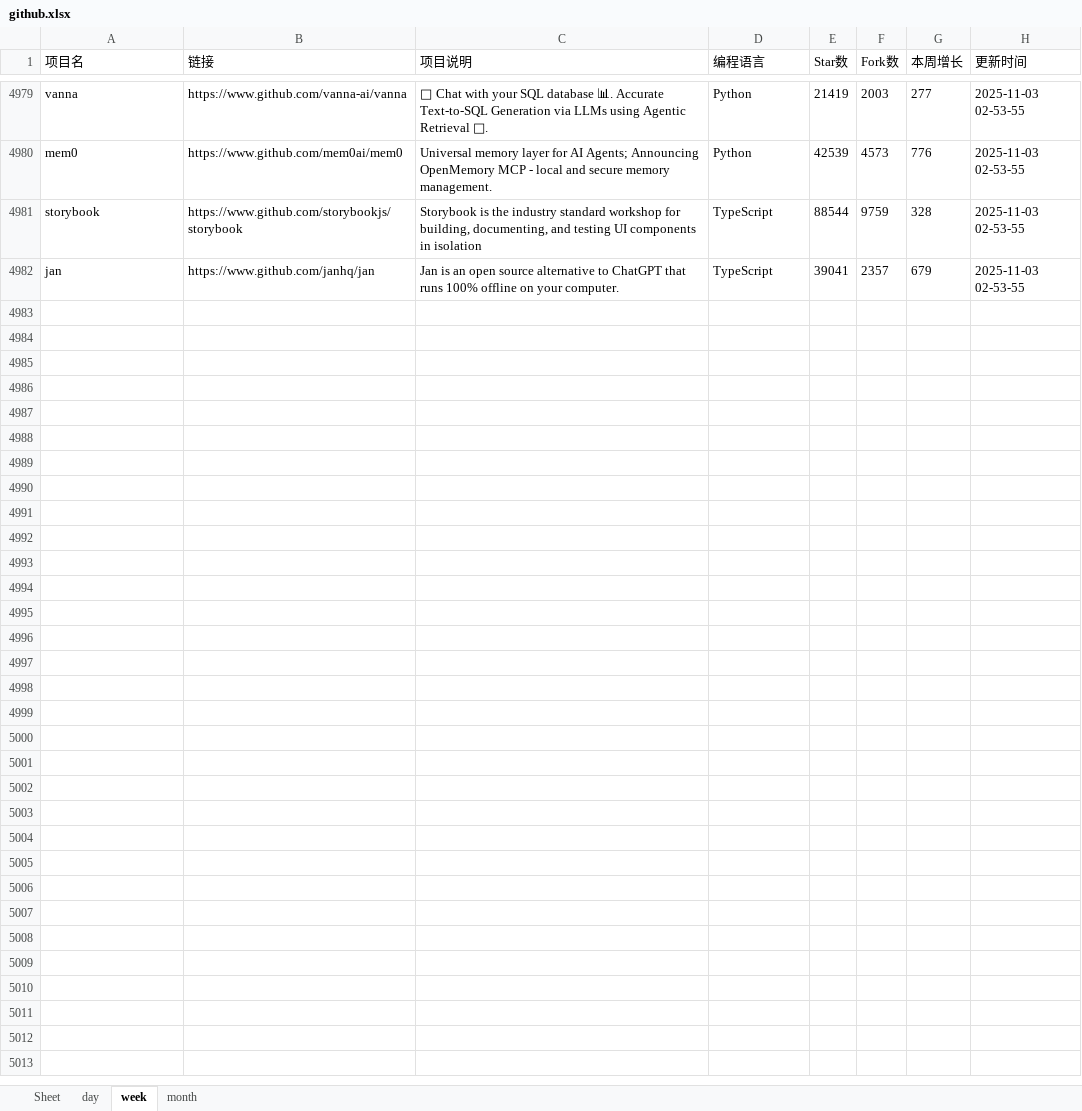
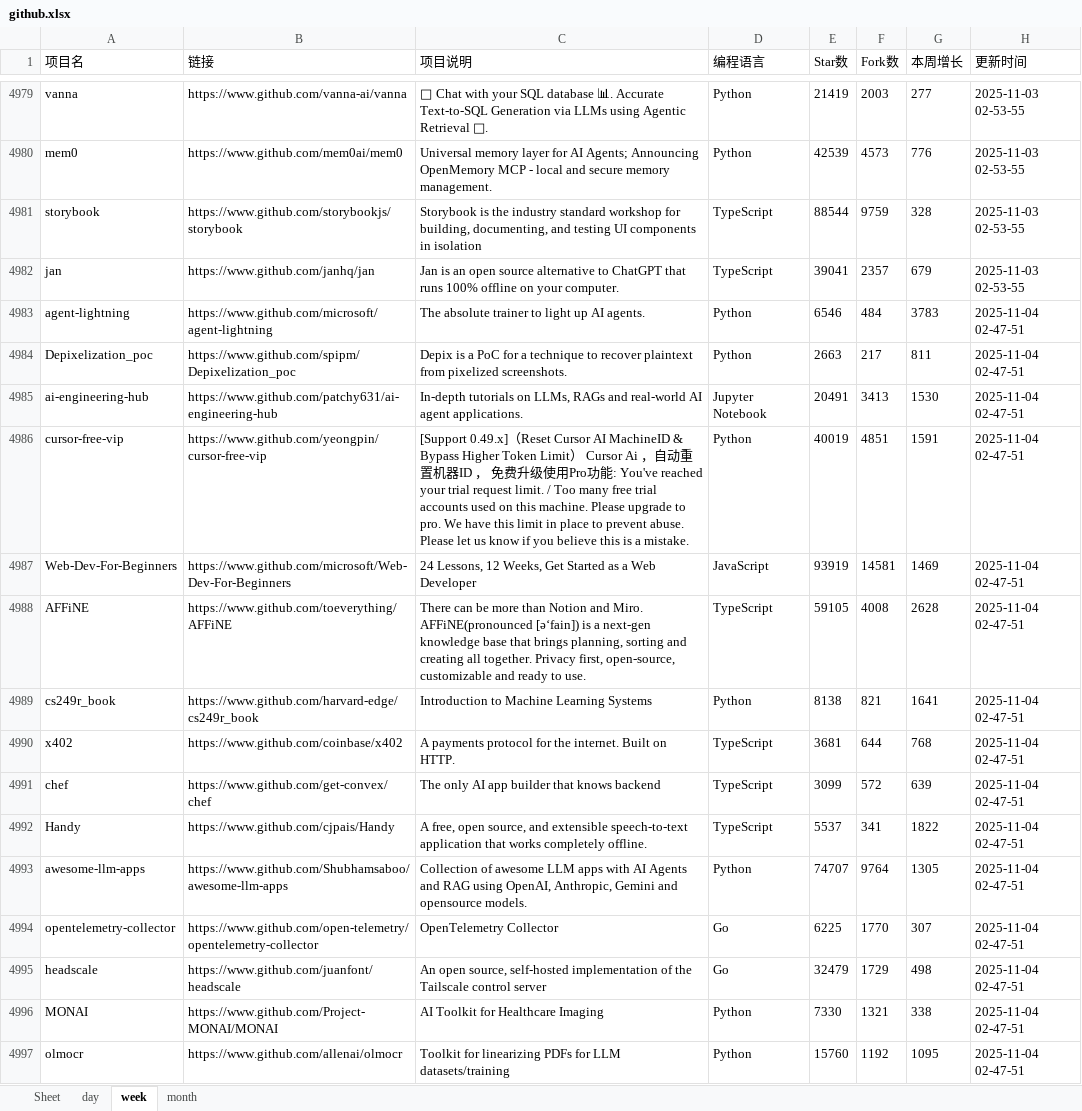
Before and after one commit to WHG555/github-today-repositories, an Excel workbook: github.xlsx, sheet week, drawn as a sheet; only a part is shown, gaps mark what is left out; values as stored, in another font and other column widths than the file's, no borders; the diff names each change by its address in the sheet, - before the commit and + after, or states it on an @@ line.

```diff
--- a/github.xlsx (sheet week)
+++ b/github.xlsx (sheet week)
+row 4983: agent-lightning | https://www.github.com/microsoft/agent-lightning | The absolute trainer to light up AI agents. | Python | 6546 | 484 | 3783 | 2025-11-04 02-47-51
+row 4984: Depixelization_poc | https://www.github.com/spipm/Depixelization_poc | Depix is a PoC for a technique to recover plaintext from pixelized screenshots. | Python | 2663 | 217 | 811 | 2025-11-04 02-47-51
+row 4985: ai-engineering-hub | https://www.github.com/patchy631/ai-engineering-hub | In-depth tutorials on LLMs, RAGs and real-world AI agent applications. | Jupyter Notebook | 20491 | 3413 | 1530 | 2025-11-04 02-47-51
+row 4986: cursor-free-vip | https://www.github.com/yeongpin/cursor-free-vip | [Support 0.49.x]（Reset Cursor AI MachineID & Bypass Higher Token Limit） Cursor Ai ，自动重置机器ID ， 免费升级使用Pro功能: You've reached your trial request limit. / Too many free trial accounts used on this machine. Please upgrade to pro. We have this limit in place to prevent abuse. Please let us know if you believe this is a mistake. | Python | 40019 | 4851 | 1591 | 2025-11-04 02-47-51
+row 4987: Web-Dev-For-Beginners | https://www.github.com/microsoft/Web-Dev-For-Beginners | 24 Lessons, 12 Weeks, Get Started as a Web Developer | JavaScript | 93919 | 14581 | 1469 | 2025-11-04 02-47-51
+row 4988: AFFiNE | https://www.github.com/toeverything/AFFiNE | There can be more than Notion and Miro. AFFiNE(pronounced [ə‘fain]) is a next-gen knowledge base that brings planning, sorting and creating all together. Privacy first, open-source, customizable and ready to use. | TypeScript | 59105 | 4008 | 2628 | 2025-11-04 02-47-51
+row 4989: cs249r_book | https://www.github.com/harvard-edge/cs249r_book | Introduction to Machine Learning Systems | Python | 8138 | 821 | 1641 | 2025-11-04 02-47-51
+row 4990: x402 | https://www.github.com/coinbase/x402 | A payments protocol for the internet. Built on HTTP. | TypeScript | 3681 | 644 | 768 | 2025-11-04 02-47-51
+row 4991: chef | https://www.github.com/get-convex/chef | The only AI app builder that knows backend | TypeScript | 3099 | 572 | 639 | 2025-11-04 02-47-51
+row 4992: Handy | https://www.github.com/cjpais/Handy | A free, open source, and extensible speech-to-text application that works completely offline. | TypeScript | 5537 | 341 | 1822 | 2025-11-04 02-47-51
+row 4993: awesome-llm-apps | https://www.github.com/Shubhamsaboo/awesome-llm-apps | Collection of awesome LLM apps with AI Agents and RAG using OpenAI, Anthropic, Gemini and opensource models. | Python | 74707 | 9764 | 1305 | 2025-11-04 02-47-51
+row 4994: opentelemetry-collector | https://www.github.com/open-telemetry/opentelemetry-collector | OpenTelemetry Collector | Go | 6225 | 1770 | 307 | 2025-11-04 02-47-51
+row 4995: headscale | https://www.github.com/juanfont/headscale | An open source, self-hosted implementation of the Tailscale control server | Go | 32479 | 1729 | 498 | 2025-11-04 02-47-51
+row 4996: MONAI | https://www.github.com/Project-MONAI/MONAI | AI Toolkit for Healthcare Imaging | Python | 7330 | 1321 | 338 | 2025-11-04 02-47-51
+row 4997: olmocr | https://www.github.com/allenai/olmocr | Toolkit for linearizing PDFs for LLM datasets/training | Python | 15760 | 1192 | 1095 | 2025-11-04 02-47-51
```
Also changed, not shown: sheet month, sheet day.
